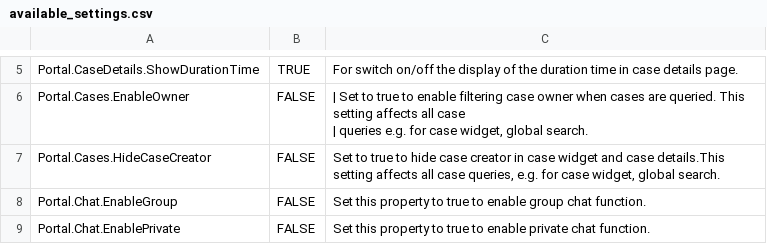
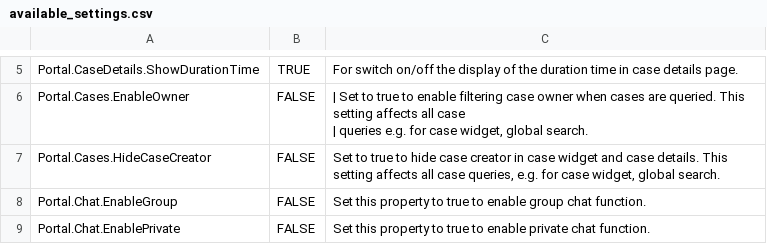
Before and after one commit to axonivy-market/portal, a CSV file: Documentation/portal-guide/source/portal-user-guide/admin-settings/documents/available_settings.csv, drawn as a sheet; only a part is shown, gaps mark what is left out.

Commit message:
add missing space available_settings.csv

```diff
--- a/Documentation/portal-guide/source/portal-user-guide/admin-settings/documents/available_settings.csv
+++ b/Documentation/portal-guide/source/portal-user-guide/admin-settings/documents/available_settings.csv
@@ -7,3 +7,3 @@ Portal.Cases.EnableOwner,FALSE,"| Set to true to enable filtering case owner whe
 | queries e.g. for case widget, global search."
-Portal.Cases.HideCaseCreator,FALSE,"Set to true to hide case creator in case widget and case details.This setting affects all case queries, e.g. for case widget, global search."
+Portal.Cases.HideCaseCreator,FALSE,"Set to true to hide case creator in case widget and case details. This setting affects all case queries, e.g. for case widget, global search."
 Portal.Chat.EnableGroup,FALSE,Set this property to true to enable group chat function.
```
